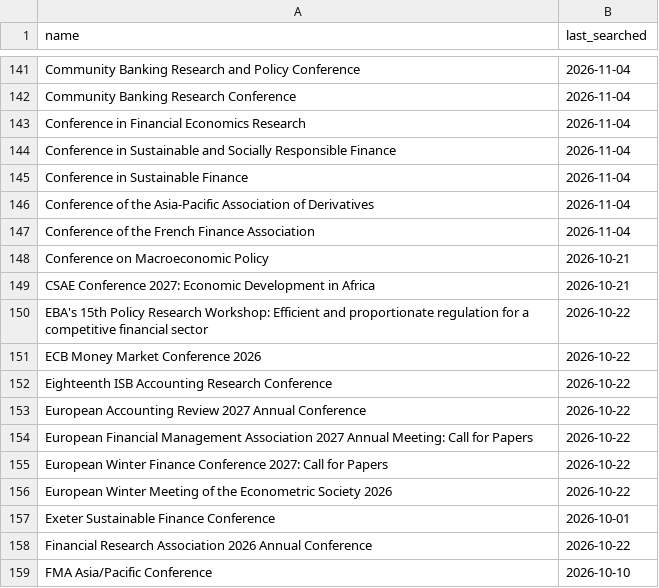
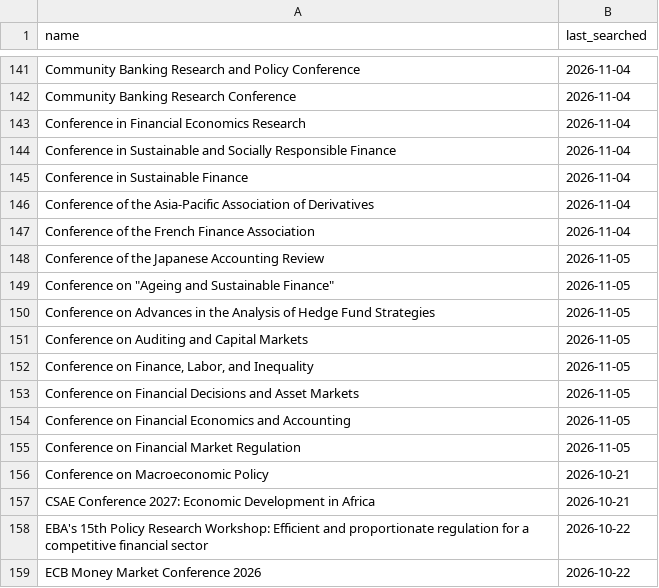
Before and after one commit to theaccountant-ab/Conference-Tracker, a CSV file: search_state.csv, drawn as a sheet; only a part is shown, gaps mark what is left out; the shorter side is filled out with more unchanged rows.

```diff
--- a/search_state.csv
+++ b/search_state.csv
@@ -147,2 +147,10 @@ Conference of the Asia-Pacific Association of Derivatives,2026-11-04
 Conference of the French Finance Association,2026-11-04
+Conference of the Japanese Accounting Review,2026-11-05
+"Conference on ""Ageing and Sustainable Finance""",2026-11-05
+Conference on Advances in the Analysis of Hedge Fund Strategies,2026-11-05
+Conference on Auditing and Capital Markets,2026-11-05
+"Conference on Finance, Labor, and Inequality",2026-11-05
+Conference on Financial Decisions and Asset Markets,2026-11-05
+Conference on Financial Economics and Accounting,2026-11-05
+Conference on Financial Market Regulation,2026-11-05
 Conference on Macroeconomic Policy,2026-10-21
```
Also changed, not shown: conferences.csv, 1 other file.
